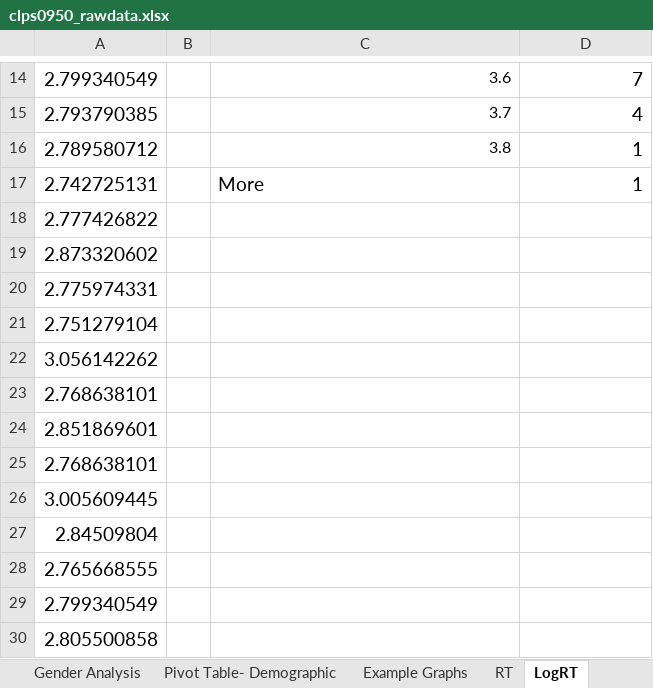
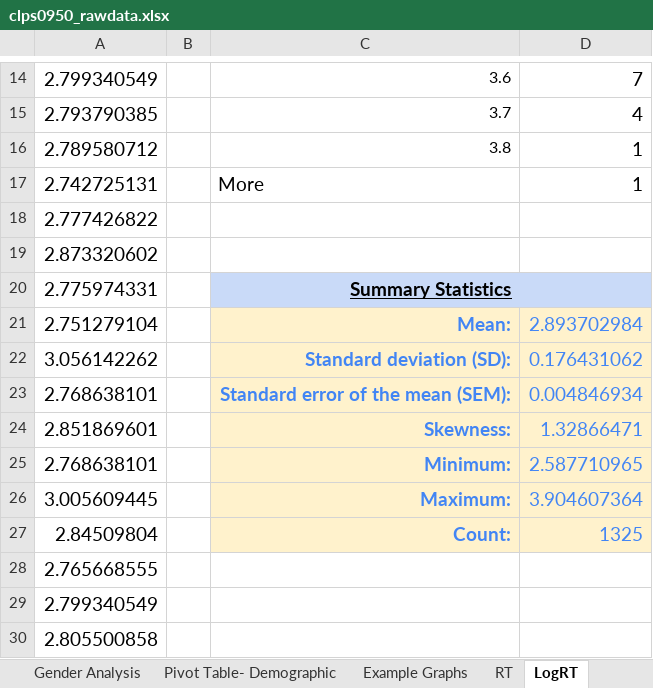
Before and after one commit to icamara02/clps0950project, an Excel workbook: clps0950_rawdata.xlsx, sheet LogRT, drawn as a sheet; only a part is shown, gaps mark what is left out; values as stored, in another font and other column widths than the file's, no borders; charts and pictures not drawn; the diff names each change by its address in the sheet, - before the commit and + after, or states it on an @@ line.

```diff
--- a/clps0950_rawdata.xlsx (sheet LogRT)
+++ b/clps0950_rawdata.xlsx (sheet LogRT)
-C20: (empty)
+C20: Summary Statistics
-C20 fill: none
+C20 fill: #C9DAF8
+C20:D20 merged
-C21: (empty)
+C21: Mean:
-C21:D27 fill: none
+C21:D27 fill: #FFF2CC
-D21: (empty)
+D21: 2.893702984
-C22: (empty)
+C22: Standard deviation (SD):
-D22: (empty)
+D22: 0.176431062
-C23: (empty)
+C23: Standard error of the mean (SEM):
-D23: (empty)
+D23: 0.004846934
-C24: (empty)
+C24: Skewness:
-D24: (empty)
+D24: 1.32866471
-C25: (empty)
+C25: Minimum:
-D25: (empty)
+D25: 2.587710965
-C26: (empty)
+C26: Maximum:
-D26: (empty)
+D26: 3.904607364
-C27: (empty)
+C27: Count:
-D27: (empty)
+D27: 1325
```
Also changed, not shown: sheet Processed_data, sheet Gender Analysis, sheet Participant Demographics, sheet Condition Summaries, sheet Example Graphs, formulas that keep their value, charts or pictures.
